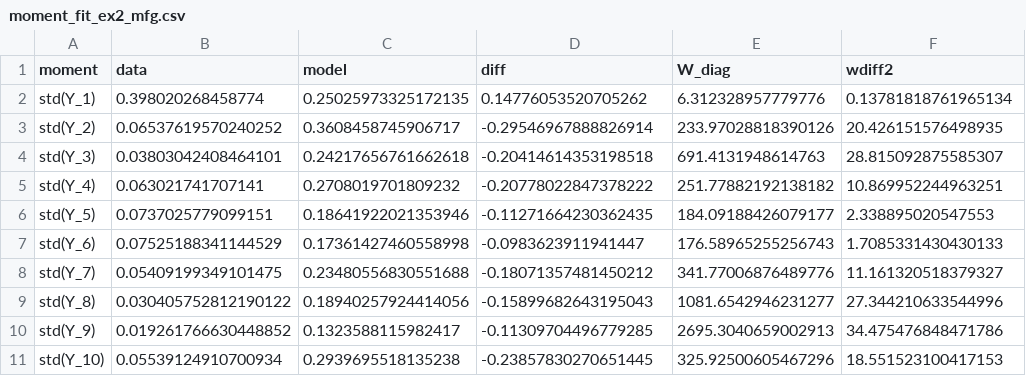
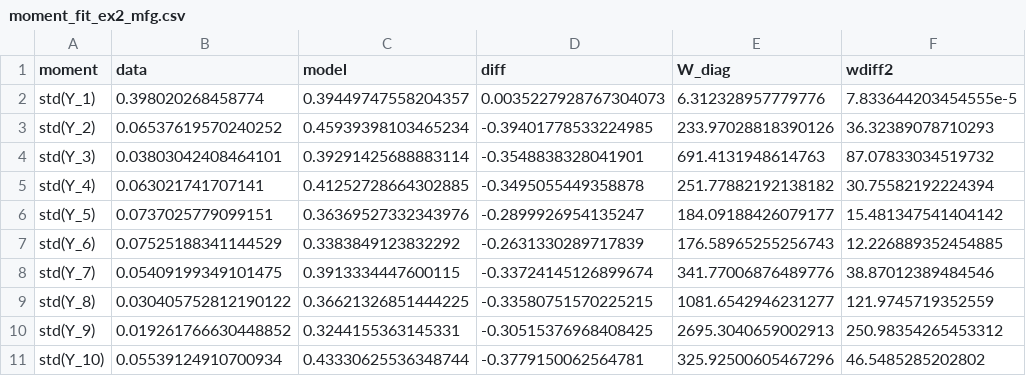
Before and after one commit to andiaz90/networks_dpmp, a CSV file: Model/julia_dynare/tables/moment_fit_ex2_mfg.csv, drawn as a sheet; only a part is shown; the diff covers the shown part only.

Commit message:
Update moment fitting parameters and utility functions
- Adjusted lower and upper bounds for parameters rho_om, rho_A, and rho_xi in moment_fit_ex2_mfg.txt to reflect new model constraints.
- Modified the moment fitting output to include updated standard deviations and correlations for sectoral outputs, prices, and labor.
- Enhanced utility function to include a fallback mechanism for chi0 parameter based on steady-state consumption.

```diff
--- a/Model/julia_dynare/tables/moment_fit_ex2_mfg.csv
+++ b/Model/julia_dynare/tables/moment_fit_ex2_mfg.csv
@@ -1,11 +1,11 @@
 moment,data,model,diff,W_diag,wdiff2
-std(Y_1),0.398020268458774,0.25025973325172135,0.14776053520705262,6.312328957779776,0.13781818761965134
-std(Y_2),0.06537619570240252,0.3608458745906717,-0.29546967888826914,233.97028818390126,20.426151576498935
-std(Y_3),0.03803042408464101,0.24217656761662618,-0.20414614353198518,691.4131948614763,28.815092875585307
-std(Y_4),0.063021741707141,0.2708019701809232,-0.20778022847378222,251.77882192138182,10.869952244963251
-std(Y_5),0.0737025779099151,0.18641922021353946,-0.11271664230362435,184.09188426079177,2.338895020547553
-std(Y_6),0.07525188341144529,0.17361427460558998,-0.0983623911941447,176.58965255256743,1.7085331430430133
-std(Y_7),0.05409199349101475,0.23480556830551688,-0.18071357481450212,341.77006876489776,11.161320518379327
-std(Y_8),0.030405752812190122,0.18940257924414056,-0.15899682643195043,1081.6542946231277,27.344210633544996
-std(Y_9),0.019261766630448852,0.1323588115982417,-0.11309704496779285,2695.3040659002913,34.475476848471786
-std(Y_10),0.05539124910700934,0.2939695518135238,-0.23857830270651445,325.92500605467296,18.551523100417153
+std(Y_1),0.398020268458774,0.39449747558204357,0.0035227928767304073,6.312328957779776,7.833644203454555e-5
+std(Y_2),0.06537619570240252,0.45939398103465234,-0.39401778533224985,233.97028818390126,36.32389078710293
+std(Y_3),0.03803042408464101,0.39291425688883114,-0.3548838328041901,691.4131948614763,87.07833034519732
+std(Y_4),0.063021741707141,0.41252728664302885,-0.3495055449358878,251.77882192138182,30.75582192224394
+std(Y_5),0.0737025779099151,0.36369527332343976,-0.2899926954135247,184.09188426079177,15.481347541404142
+std(Y_6),0.07525188341144529,0.3383849123832292,-0.2631330289717839,176.58965255256743,12.226889352454885
+std(Y_7),0.05409199349101475,0.3913334447600115,-0.33724145126899674,341.77006876489776,38.87012389484546
+std(Y_8),0.030405752812190122,0.36621326851444225,-0.33580751570225215,1081.6542946231277,121.9745719352559
+std(Y_9),0.019261766630448852,0.3244155363145331,-0.30515376968408425,2695.3040659002913,250.98354265453312
+std(Y_10),0.05539124910700934,0.43330625536348744,-0.3779150062564781,325.92500605467296,46.5485285202802
```
Also changed, not shown: 150 edited cells elsewhere in this file, Model/julia_dynare/tables/model_output_ex2_mfg.csv, Model/julia_dynare/tables/model_output_ex2_mfg_sectoral.csv, 7 other files.
